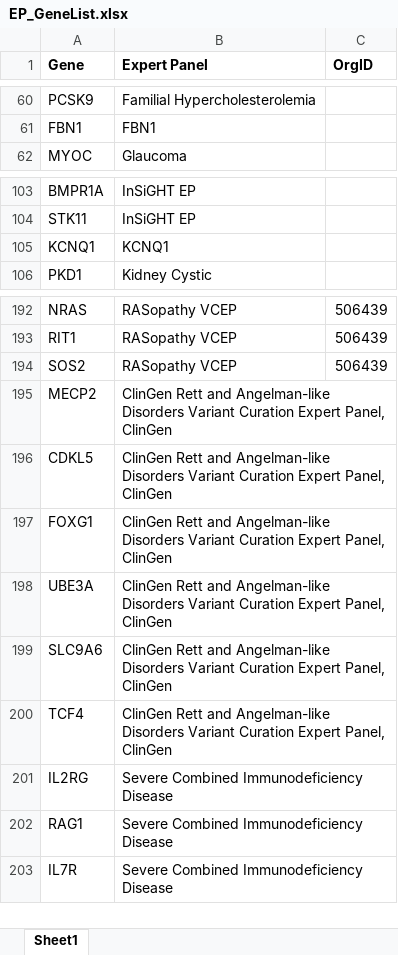
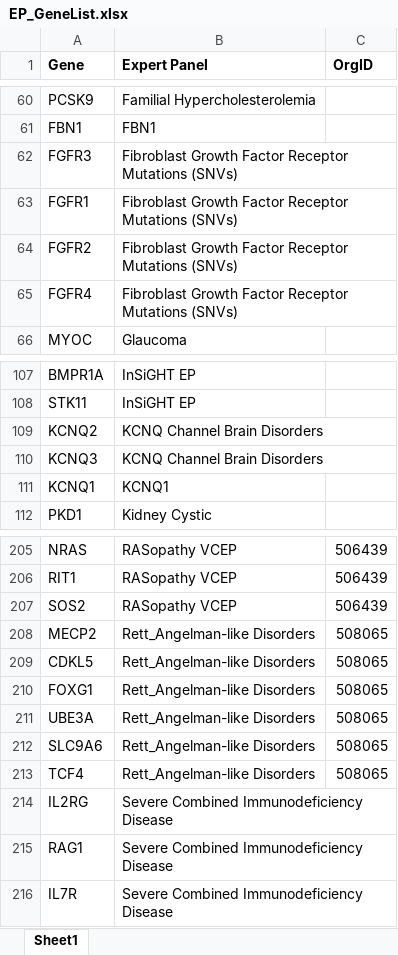
Before and after one commit to clingen-data-model/clinvar-ep-reports, an Excel workbook: EP_GeneList.xlsx, sheet Sheet1, drawn as a sheet; only a part is shown, gaps mark what is left out; values as stored, in another font and other column widths than the file's, no borders; addresses are those after the commit; the diff covers the shown part only; the diff names each change by its address in the sheet, - before the commit and + after, or states it on an @@ line.

```diff
--- a/EP_GeneList.xlsx (sheet Sheet1)
+++ b/EP_GeneList.xlsx (sheet Sheet1)
+row 62: FGFR3 | Fibroblast Growth Factor Receptor Mutations (SNVs)
+row 63: FGFR1 | Fibroblast Growth Factor Receptor Mutations (SNVs)
+row 64: FGFR2 | Fibroblast Growth Factor Receptor Mutations (SNVs)
+row 65: FGFR4 | Fibroblast Growth Factor Receptor Mutations (SNVs)
+row 109: KCNQ2 | KCNQ Channel Brain Disorders
+row 110: KCNQ3 | KCNQ Channel Brain Disorders
-B208:B213 (Expert Panel): ClinGen Rett and Angelman-like Disorders Variant Curation Expert Panel, ClinGen
+B208:B213 (Expert Panel): Rett_Angelman-like Disorders
-C208:C213 (OrgID): (empty)
+C208:C213 (OrgID): 508065
```
Also changed, not shown: 15 added rows and 12 edited cells elsewhere in this sheet.
